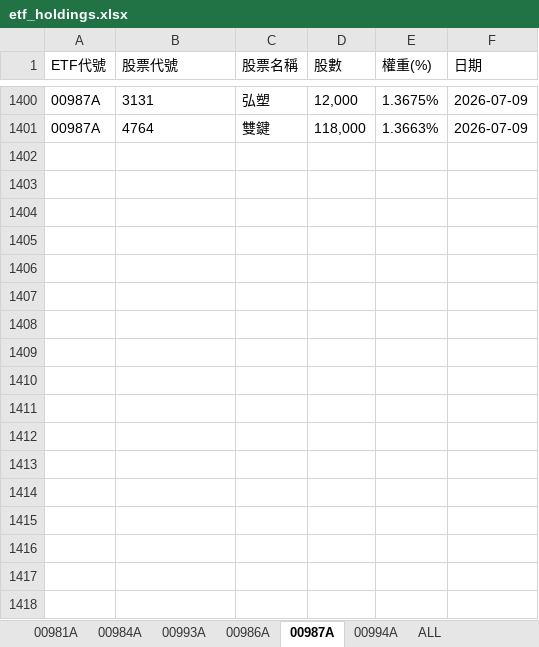
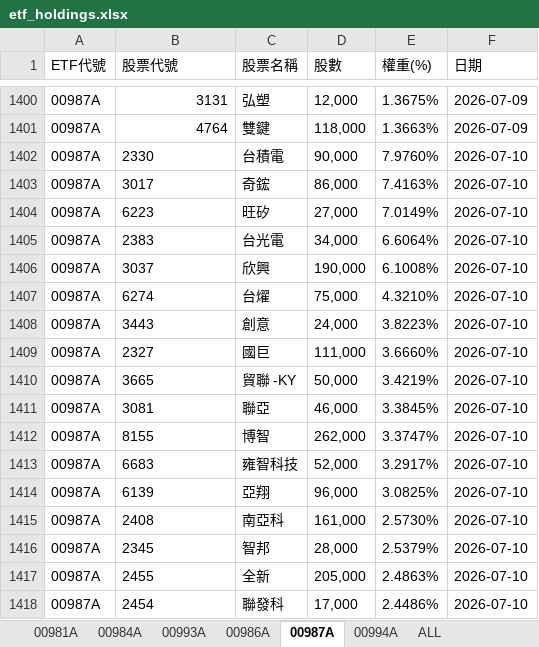
Before and after one commit to Terry-usdc/etf-auto-update, an Excel workbook: etf_holdings.xlsx, sheet 00987A, drawn as a sheet; only a part is shown, gaps mark what is left out; values as stored, in another font and other column widths than the file's, no borders; the diff covers the shown part only; the diff names each change by its address in the sheet, - before the commit and + after, or states it on an @@ line.

```diff
--- a/etf_holdings.xlsx (sheet 00987A)
+++ b/etf_holdings.xlsx (sheet 00987A)
-B1400:B1401 alignment: left
+B1400:B1401 alignment: right
+row 1402: 00987A | 2330 | 台積電 | 90,000 | 7.9760% | 2026-07-10
+row 1403: 00987A | 3017 | 奇鋐 | 86,000 | 7.4163% | 2026-07-10
+row 1404: 00987A | 6223 | 旺矽 | 27,000 | 7.0149% | 2026-07-10
+row 1405: 00987A | 2383 | 台光電 | 34,000 | 6.6064% | 2026-07-10
+row 1406: 00987A | 3037 | 欣興 | 190,000 | 6.1008% | 2026-07-10
+row 1407: 00987A | 6274 | 台燿 | 75,000 | 4.3210% | 2026-07-10
+row 1408: 00987A | 3443 | 創意 | 24,000 | 3.8223% | 2026-07-10
+row 1409: 00987A | 2327 | 國巨 | 111,000 | 3.6660% | 2026-07-10
+row 1410: 00987A | 3665 | 貿聯 -KY | 50,000 | 3.4219% | 2026-07-10
+row 1411: 00987A | 3081 | 聯亞 | 46,000 | 3.3845% | 2026-07-10
+row 1412: 00987A | 8155 | 博智 | 262,000 | 3.3747% | 2026-07-10
+row 1413: 00987A | 6683 | 雍智科技 | 52,000 | 3.2917% | 2026-07-10
+row 1414: 00987A | 6139 | 亞翔 | 96,000 | 3.0825% | 2026-07-10
+row 1415: 00987A | 2408 | 南亞科 | 161,000 | 2.5730% | 2026-07-10
+row 1416: 00987A | 2345 | 智邦 | 28,000 | 2.5379% | 2026-07-10
+row 1417: 00987A | 2455 | 全新 | 205,000 | 2.4863% | 2026-07-10
+row 1418: 00987A | 2454 | 聯發科 | 17,000 | 2.4486% | 2026-07-10
```
Also changed, not shown: 11 added rows and cell formats elsewhere in this sheet, sheet ALL, sheet 00981A, sheet 00994A, sheet 00986A.
